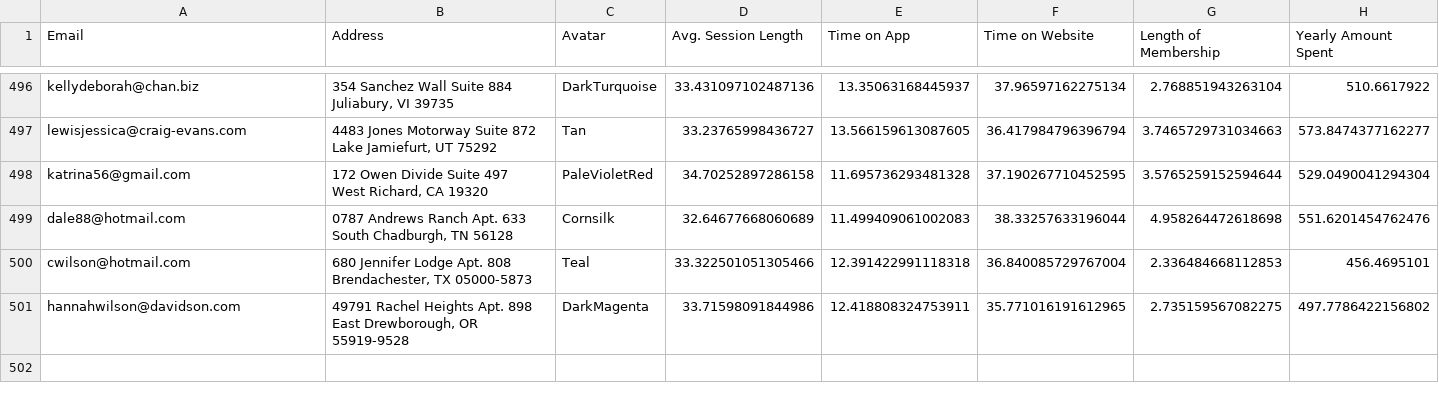
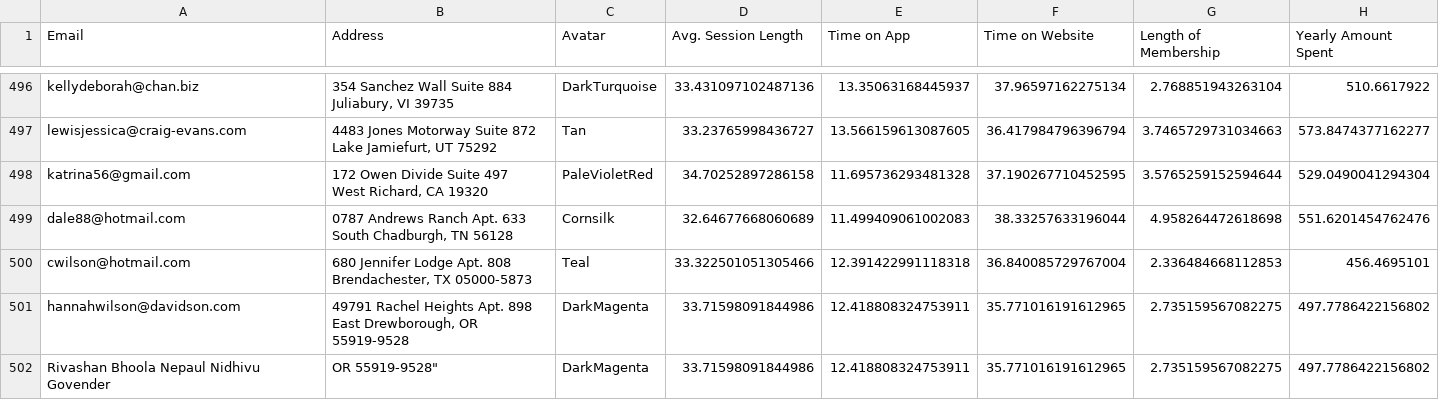
Before and after one commit to sc-grads/Rivashan_Govender, a CSV file: Data/Ecommerce Customers.csv, drawn as a sheet; only a part is shown, gaps mark what is left out.

```diff
--- a/Data/Ecommerce Customers.csv
+++ b/Data/Ecommerce Customers.csv
@@ -1001 +1001,2 @@ hannahwilson@davidson.com,"49791 Rachel Heights Apt. 898
 East Drewborough, OR 55919-9528",DarkMagenta,33.71598091844986,12.418808324753911,35.771016191612965,2.735159567082275,497.7786422156802
+Rivashan Bhoola Nepaul Nidhivu Govender," OR 55919-9528""",DarkMagenta,33.71598091844986,12.418808324753911,35.771016191612965,2.735159567082275,497.7786422156802
```
Also changed, not shown: 21 other files.
